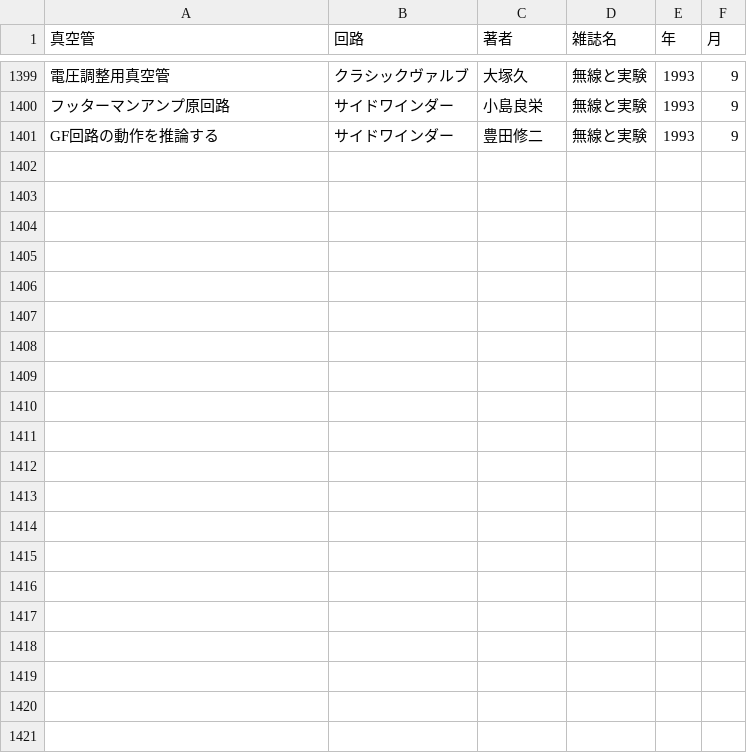
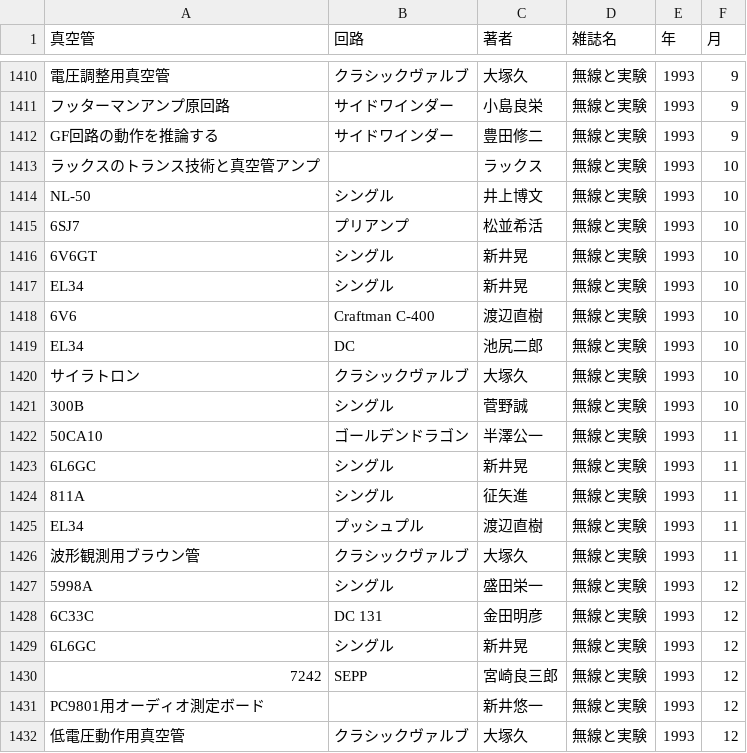
Before and after one commit to ebijun/tubes, a CSV file: tubebook.csv, drawn as a sheet; only a part is shown, gaps mark what is left out; the diff covers the shown part only; the diff names each change by its address in the sheet, - before the commit and + after, or states it on an @@ line.

Commit message:
1993/10-12

```diff
--- a/tubebook.csv
+++ b/tubebook.csv
+row 1413: ラックスのトランス技術と真空管アンプ |  | ラックス | 無線と実験 | 1993 | 10
+row 1414: NL-50 | シングル | 井上博文 | 無線と実験 | 1993 | 10
+row 1415: 6SJ7 | プリアンプ | 松並希活 | 無線と実験 | 1993 | 10
+row 1416: 6V6GT | シングル | 新井晃 | 無線と実験 | 1993 | 10
+row 1417: EL34 | シングル | 新井晃 | 無線と実験 | 1993 | 10
+row 1418: 6V6 | Craftman C-400 | 渡辺直樹 | 無線と実験 | 1993 | 10
+row 1419: EL34 | DC | 池尻二郎 | 無線と実験 | 1993 | 10
+row 1420: サイラトロン | クラシックヴァルブ | 大塚久 | 無線と実験 | 1993 | 10
+row 1421: 300B | シングル | 菅野誠 | 無線と実験 | 1993 | 10
+row 1422: 50CA10 | ゴールデンドラゴン | 半澤公一 | 無線と実験 | 1993 | 11
+row 1423: 6L6GC | シングル | 新井晃 | 無線と実験 | 1993 | 11
+row 1424: 811A | シングル | 征矢進 | 無線と実験 | 1993 | 11
+row 1425: EL34 | プッシュプル | 渡辺直樹 | 無線と実験 | 1993 | 11
+row 1426: 波形観測用ブラウン管 | クラシックヴァルブ | 大塚久 | 無線と実験 | 1993 | 11
+row 1427: 5998A | シングル | 盛田栄一 | 無線と実験 | 1993 | 12
+row 1428: 6C33C | DC 131 | 金田明彦 | 無線と実験 | 1993 | 12
+row 1429: 6L6GC | シングル | 新井晃 | 無線と実験 | 1993 | 12
+row 1430: 7242 | SEPP | 宮崎良三郎 | 無線と実験 | 1993 | 12
+row 1431: PC9801用オーディオ測定ボード |  | 新井悠一 | 無線と実験 | 1993 | 12
+row 1432: 低電圧動作用真空管 | クラシックヴァルブ | 大塚久 | 無線と実験 | 1993 | 12
```
Also changed, not shown: 11 added rows elsewhere in this file.
